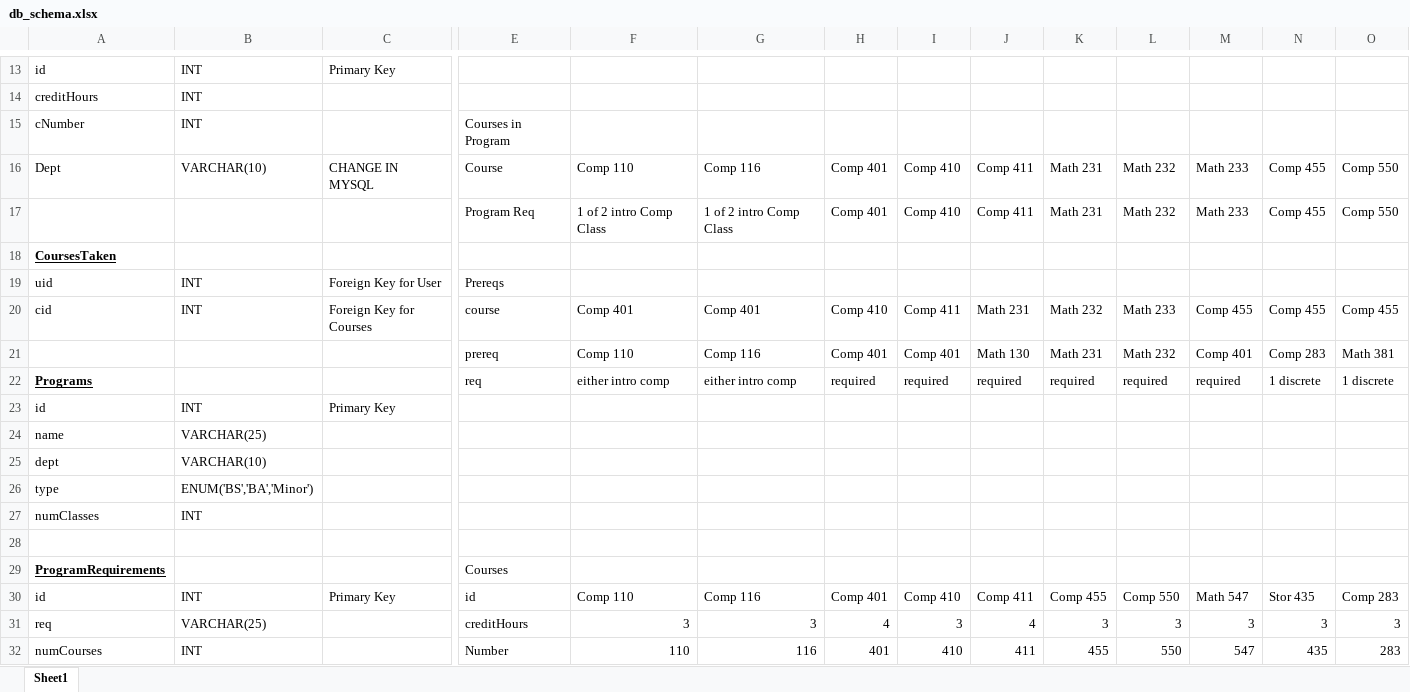
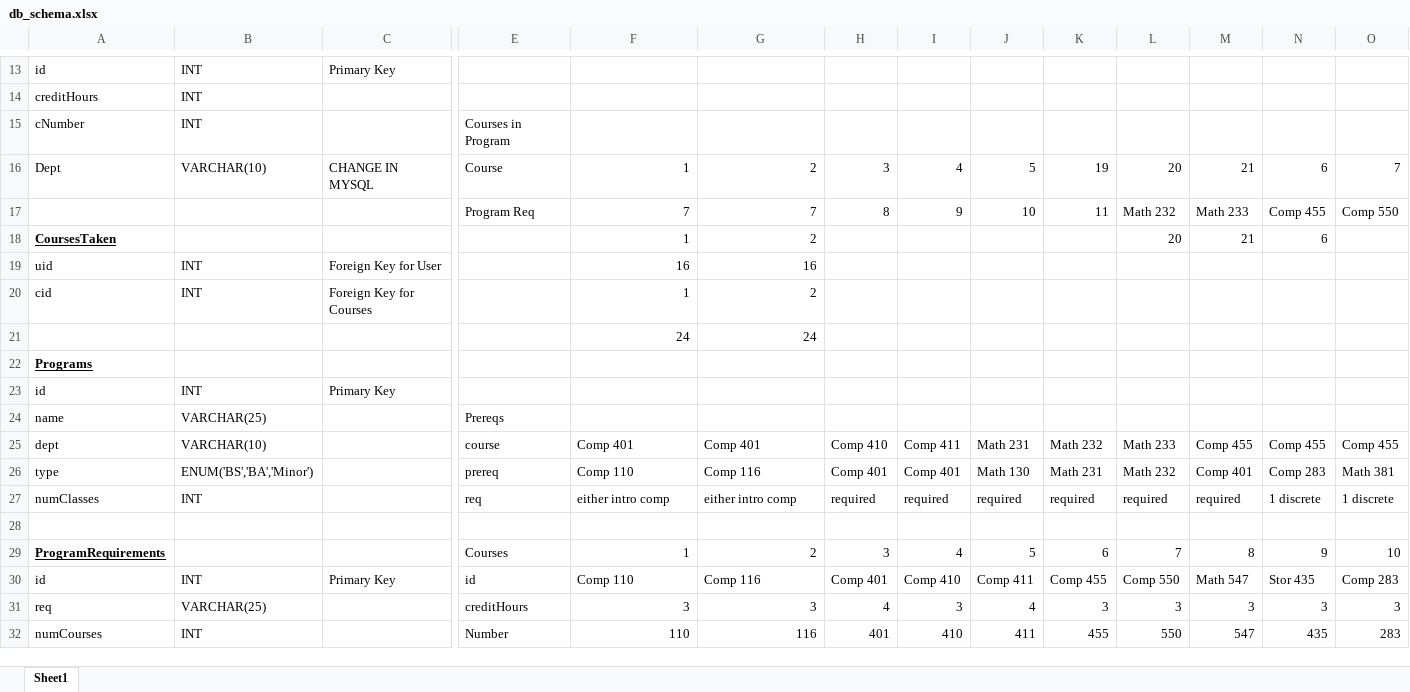
Before and after one commit to hlawler96/MajorPlanner, an Excel workbook: db_schema.xlsx, sheet Sheet1, drawn as a sheet; only a part is shown, gaps mark what is left out; values as stored, in another font and other column widths than the file's, no borders; removed rows and columns are numbered as before the commit, all else as after; rows hold the shown columns only; the diff names each change by its address in the sheet, - before the commit and + after, or states it on an @@ line.

Commit message:
program reqs changed
need to handle course to program req table

```diff
--- a/db_schema.xlsx (sheet Sheet1)
+++ b/db_schema.xlsx (sheet Sheet1)
-row 16: Dept | VARCHAR(10) | CHANGE IN MYSQL | Course | Comp 110 | Comp 116 | Comp 401 | Comp 410 | Comp 411 | Math 231 | Math 232 | Math 233 | Comp 455 | Comp 550
+row 16: Dept | VARCHAR(10) | CHANGE IN MYSQL | Course | 1 | 2 | 3 | 4 | 5 | 19 | 20 | 21 | 6 | 7
-F17: 1 of 2 intro Comp Class
+F17: 7
-G17: 1 of 2 intro Comp Class
+G17: 7
-H17: Comp 401
+H17: 8
-I17: Comp 410
+I17: 9
-J17: Comp 411
+J17: 10
-K17: Math 231
+K17: 11
-row 18: CoursesTaken
+row 18: CoursesTaken |  |  |  | 1 | 2 |  |  |  |  | 20 | 21 | 6
-E19: Prereqs
+E19: (empty)
-F19: (empty)
+F19: 16
-G19: (empty)
+G19: 16
-row 20: cid | INT | Foreign Key for Courses | course | Comp 401 | Comp 401 | Comp 410 | Comp 411 | Math 231 | Math 232 | Math 233 | Comp 455 | Comp 455 | Comp 455
-row 21:  |  |  | prereq | Comp 110 | Comp 116 | Comp 401 | Comp 401 | Math 130 | Math 231 | Math 232 | Comp 401 | Comp 283 | Math 381
-row 22: Programs |  |  | req | either intro comp | either intro comp | required | required | required | required | required | required | 1 discrete | 1 discrete
+row 20: cid | INT | Foreign Key for Courses |  | 1 | 2
+row 21:  |  |  |  | 24 | 24
+row 22: Programs
-E24: (empty)
+E24: Prereqs
-row 25: dept | VARCHAR(10)
-row 26: type | ENUM('BS','BA','Minor')
-row 27: numClasses | INT
+row 25: dept | VARCHAR(10) |  | course | Comp 401 | Comp 401 | Comp 410 | Comp 411 | Math 231 | Math 232 | Math 233 | Comp 455 | Comp 455 | Comp 455
+row 26: type | ENUM('BS','BA','Minor') |  | prereq | Comp 110 | Comp 116 | Comp 401 | Comp 401 | Math 130 | Math 231 | Math 232 | Comp 401 | Comp 283 | Math 381
+row 27: numClasses | INT |  | req | either intro comp | either intro comp | required | required | required | required | required | required | 1 discrete | 1 discrete
-row 29: ProgramRequirements |  |  | Courses
+row 29: ProgramRequirements |  |  | Courses | 1 | 2 | 3 | 4 | 5 | 6 | 7 | 8 | 9 | 10
```
